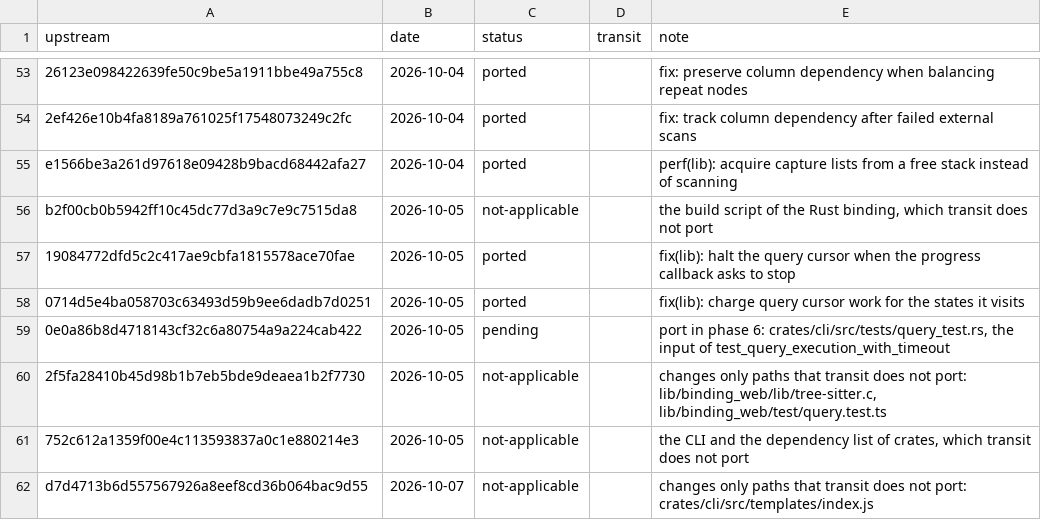
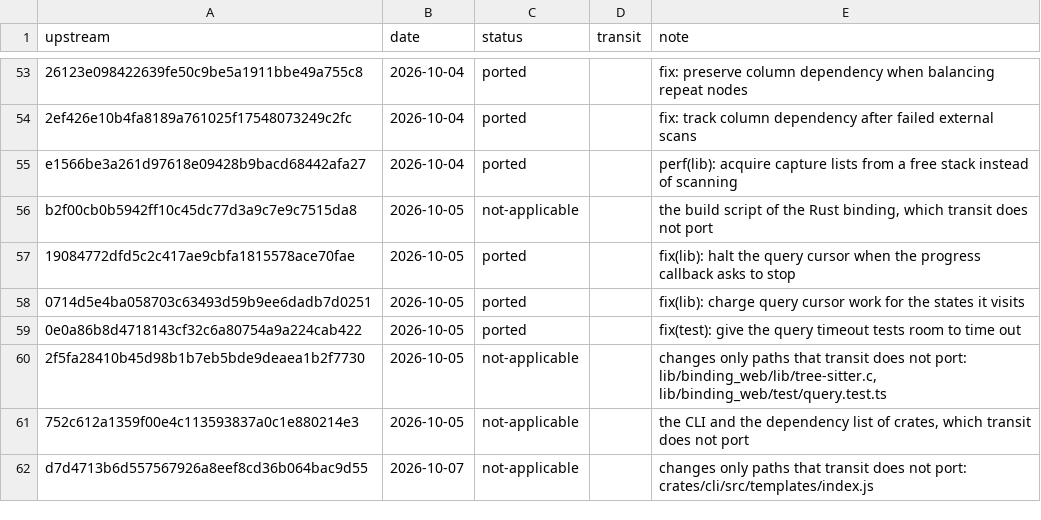
Before and after one commit to xo/transit, a TSV file: docs/upstream/ledger.tsv, drawn as a sheet; only a part is shown, gaps mark what is left out.

```diff
--- a/docs/upstream/ledger.tsv
+++ b/docs/upstream/ledger.tsv
@@ -58,3 +58,3 @@ b2f00cb0b5942ff10c45dc77d3a9c7e9c7515da8	2026-10-05	not-applicable		the build sc
 0714d5e4ba058703c63493d59b9ee6dadb7d0251	2026-10-05	ported		fix(lib): charge query cursor work for the states it visits
-0e0a86b8d4718143cf32c6a80754a9a224cab422	2026-10-05	pending		port in phase 6: crates/cli/src/tests/query_test.rs, the input of test_query_execution_with_timeout
+0e0a86b8d4718143cf32c6a80754a9a224cab422	2026-10-05	ported		fix(test): give the query timeout tests room to time out
 2f5fa28410b45d98b1b7eb5bde9deaea1b2f7730	2026-10-05	not-applicable		changes only paths that transit does not port: lib/binding_web/lib/tree-sitter.c, lib/binding_web/test/query.test.ts
```
Also changed, not shown: 4 other files.
